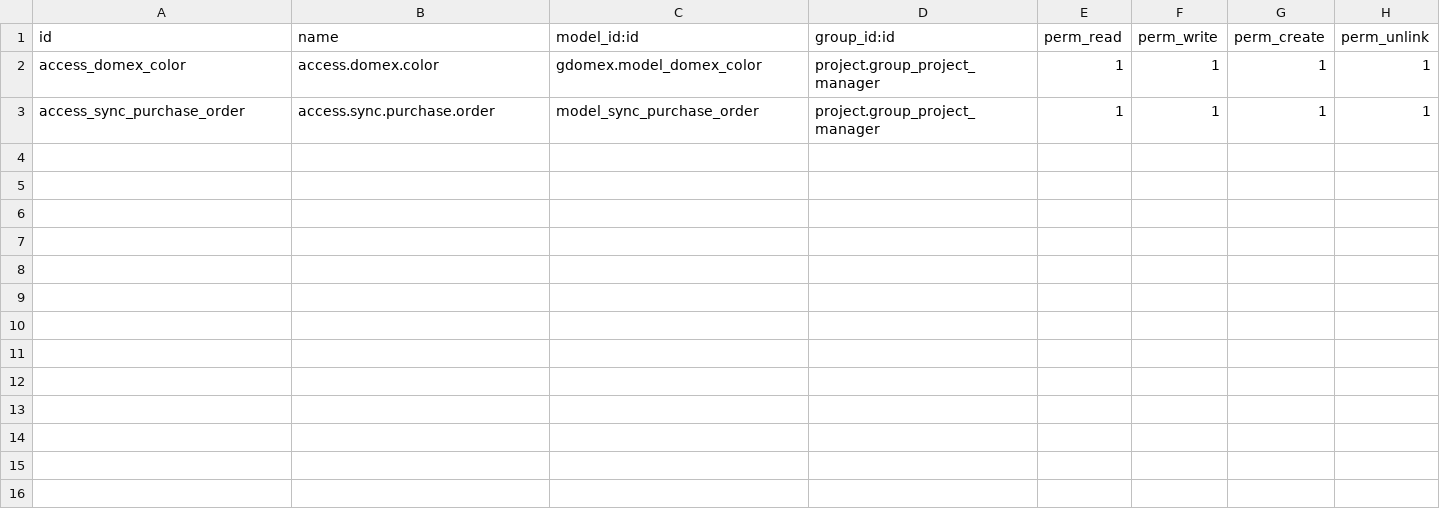
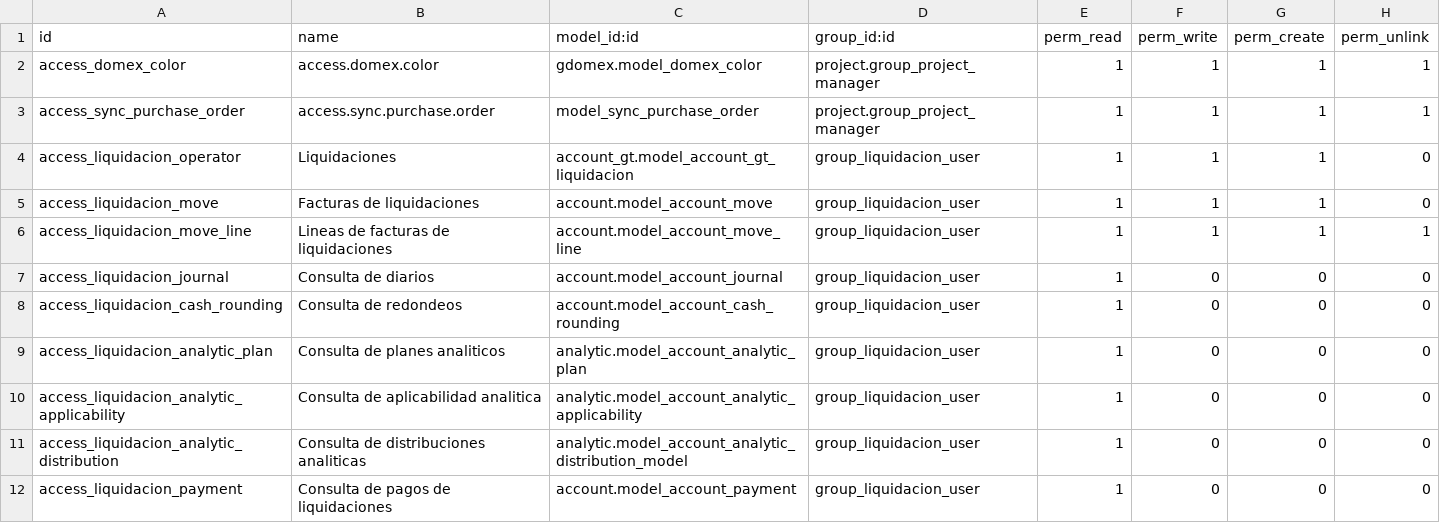
Before and after one commit to jeffrepo/gdomex, a CSV file: security/ir.model.access.csv, drawn as a sheet; the diff names each change by its address in the sheet, - before the commit and + after, or states it on an @@ line.

Commit message:
feat: agregar acceso independiente a liquidaciones

```diff
--- a/security/ir.model.access.csv
+++ b/security/ir.model.access.csv
+row 4: access_liquidacion_operator | Liquidaciones | account_gt.model_account_gt_liquidacion | group_liquidacion_user | 1 | 1 | 1 | 0
+row 5: access_liquidacion_move | Facturas de liquidaciones | account.model_account_move | group_liquidacion_user | 1 | 1 | 1 | 0
+row 6: access_liquidacion_move_line | Lineas de facturas de liquidaciones | account.model_account_move_line | group_liquidacion_user | 1 | 1 | 1 | 1
+row 7: access_liquidacion_journal | Consulta de diarios | account.model_account_journal | group_liquidacion_user | 1 | 0 | 0 | 0
+row 8: access_liquidacion_cash_rounding | Consulta de redondeos | account.model_account_cash_rounding | group_liquidacion_user | 1 | 0 | 0 | 0
+row 9: access_liquidacion_analytic_plan | Consulta de planes analiticos | analytic.model_account_analytic_plan | group_liquidacion_user | 1 | 0 | 0 | 0
+row 10: access_liquidacion_analytic_applicability | Consulta de aplicabilidad analitica | analytic.model_account_analytic_applicability | group_liquidacion_user | 1 | 0 | 0 | 0
+row 11: access_liquidacion_analytic_distribution | Consulta de distribuciones analiticas | analytic.model_account_analytic_distribution_model | group_liquidacion_user | 1 | 0 | 0 | 0
+row 12: access_liquidacion_payment | Consulta de pagos de liquidaciones | account.model_account_payment | group_liquidacion_user | 1 | 0 | 0 | 0
```
Also changed, not shown: 9 other files.
